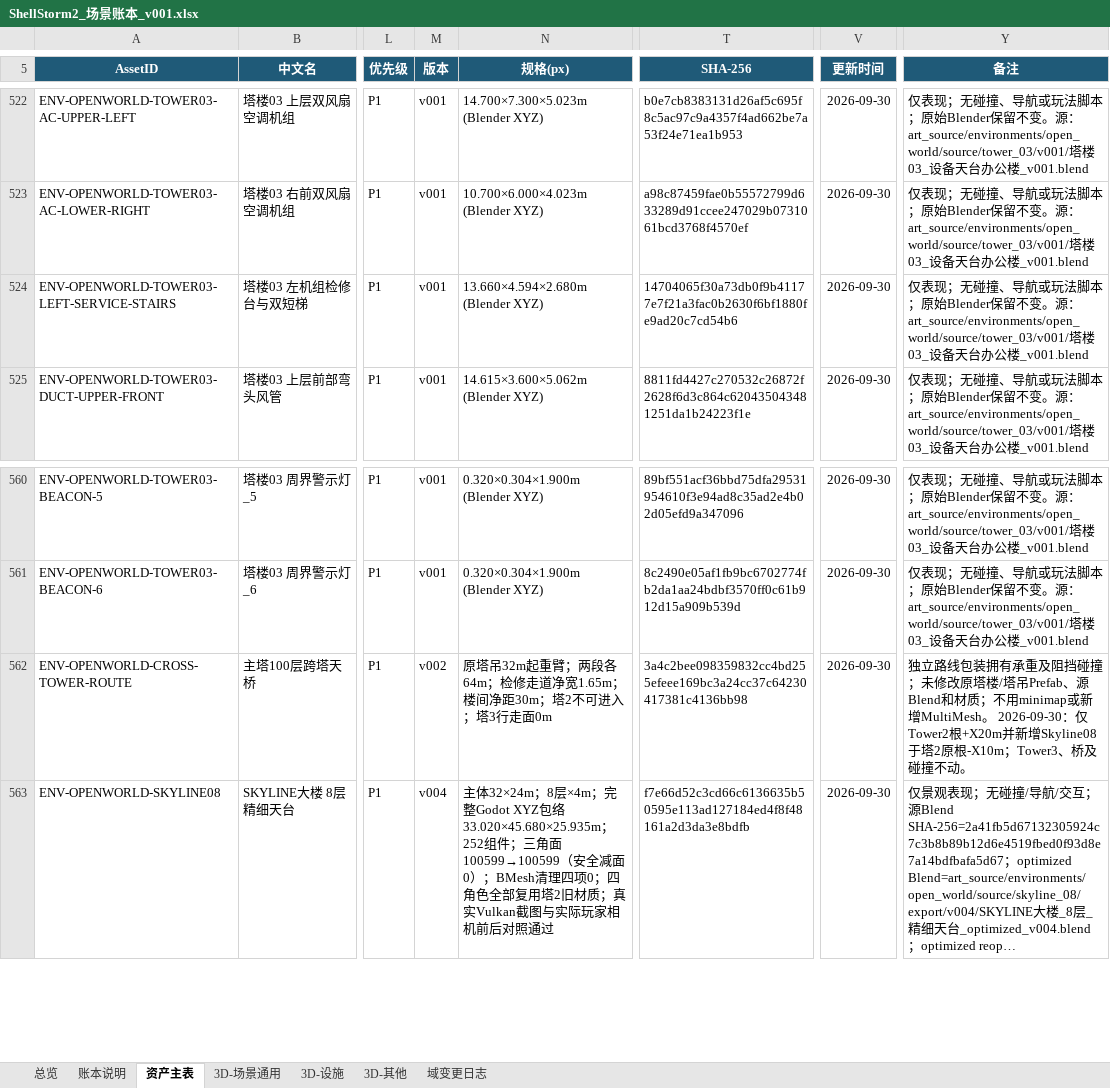
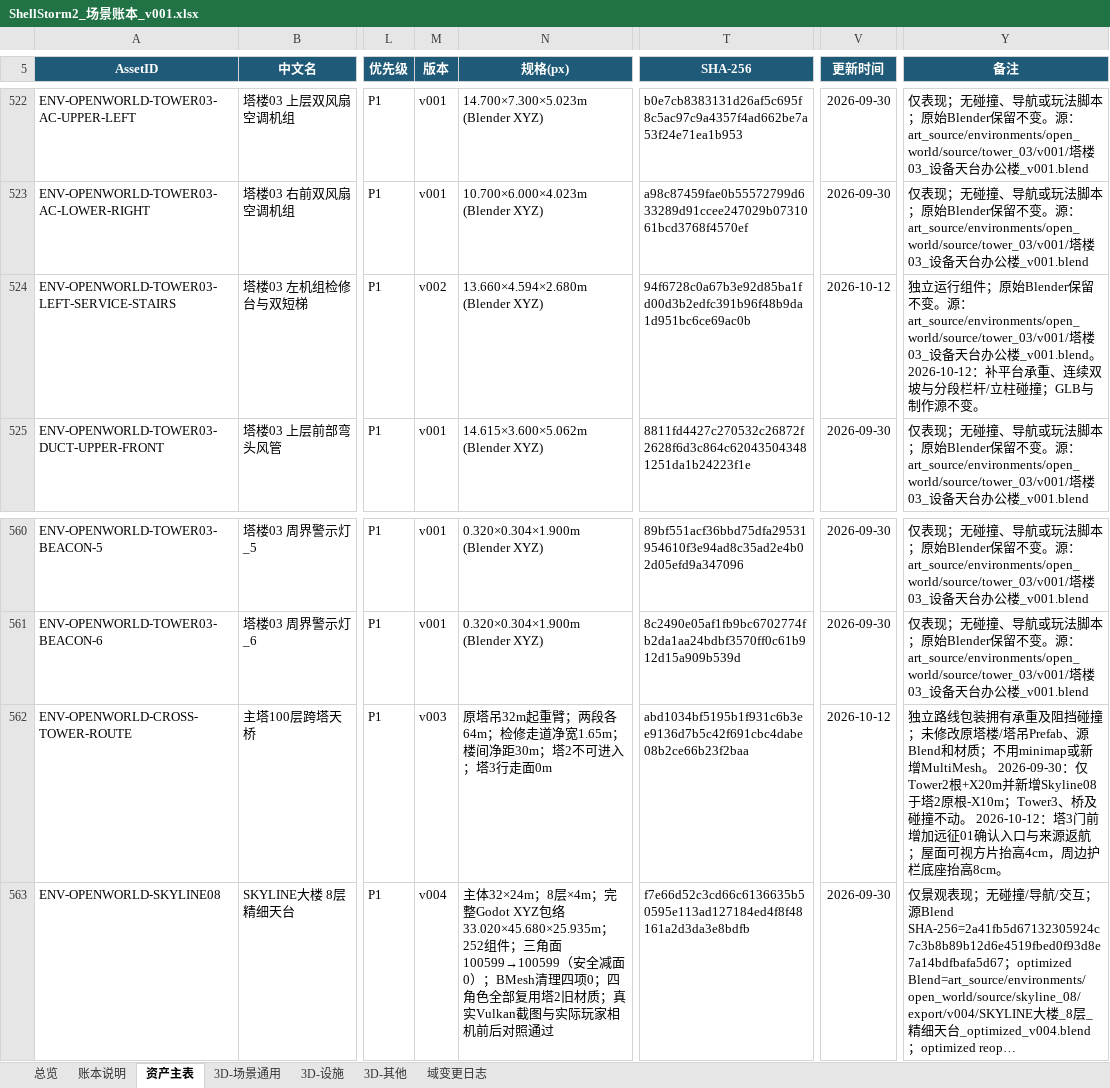
Before and after one commit to summercard/ShellStorm2, an Excel workbook: assets/registry/ledgers/ShellStorm2_场景账本_v001.xlsx, sheet 资产主表, drawn as a sheet; only a part is shown, gaps mark what is left out; long unchanged cells end in …; values as stored, in another font and other column widths than the file's, no borders; conditional formats and table styles not drawn; the diff names each change by its address in the sheet, - before the commit and + after, or states it on an @@ line.

```diff
--- a/assets/registry/ledgers/ShellStorm2_场景账本_v001.xlsx (sheet 资产主表)
+++ b/assets/registry/ledgers/ShellStorm2_场景账本_v001.xlsx (sheet 资产主表)
-M524 (版本): v001
+M524 (版本): v002
-T524 (SHA-256): 14704065f30a73db0f9b41177e7f21a3fac0b2630f6bf1880fe9ad20c7cd54b6
+T524 (SHA-256): 94f6728c0a67b3e92d85ba1fd00d3b2edfc391b96f48b9da1d951bc6ce69ac0b
-V524 (更新时间): 2026-09-30
+V524 (更新时间): 2026-10-12
-Y524 (备注): 仅表现；无碰撞、导航或玩法脚本；原始Blender保留不变。源：art_source/environments/open_world/source/tower_03/v001/塔楼03_设备天台办公楼_v001.blend
+Y524 (备注): 独立运行组件；原始Blender保留不变。源：art_source/environments/open_world/source/tower_03/v001/塔楼03_设备天台办公楼_v001.blend。2026-10-12：补平台承重、连续双坡与分段栏杆/立柱碰撞；GLB与制作源不变。
-M562 (版本): v002
+M562 (版本): v003
-T562 (SHA-256): 3a4c2bee098359832cc4bd255efeee169bc3a24cc37c64230417381c4136bb98
+T562 (SHA-256): abd1034bf5195b1f931c6b3ee9136d7b5c42f691cbc4dabe08b2ce66b23f2baa
-V562 (更新时间): 2026-09-30
+V562 (更新时间): 2026-10-12
-Y562 (备注): …撞不动。
+Y562 (备注): …撞不动。 2026-10-12：塔3门前增加远征01确认入口与来源返航；屋面可视方片抬高4cm，周边护栏底座抬高8cm。
```
Also changed, not shown: sheet 3D-场景通用, 25 other files.
